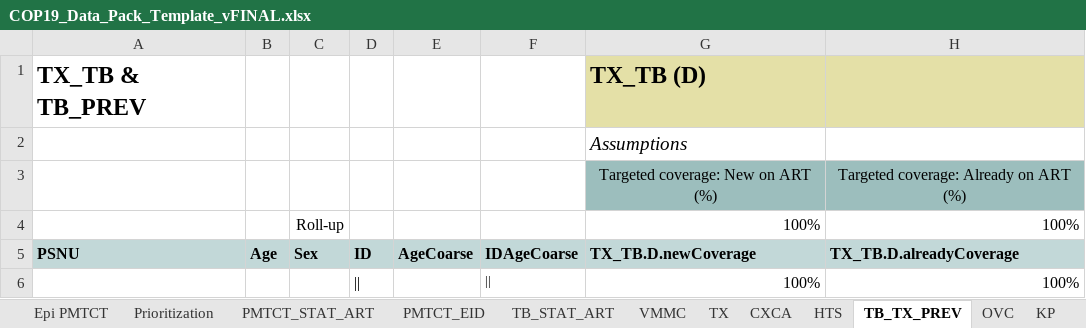
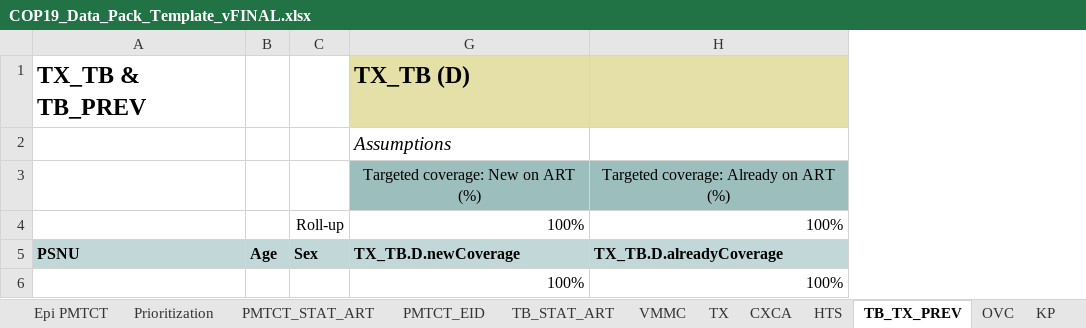
Before and after one commit to pepfar-datim/datapackr, an Excel workbook: data-raw/COP19_Data_Pack_Template_vFINAL.xlsx, sheet TB_TX_PREV, drawn as a sheet; only a part is shown; values as stored, in another font and other column widths than the file's, no borders; conditional formats not drawn; the diff names each change by its address in the sheet, - before the commit and + after, or states it on an @@ line.

```diff
--- a/data-raw/COP19_Data_Pack_Template_vFINAL.xlsx (sheet TB_TX_PREV)
+++ b/data-raw/COP19_Data_Pack_Template_vFINAL.xlsx (sheet TB_TX_PREV)
@@ column D hidden, rows 5-6: ID | || @@
@@ column E hidden, row 5: AgeCoarse @@
@@ column F hidden, rows 5-6: IDAgeCoarse | || @@
```
Also changed, not shown: sheet Spectrum, sheet HTS, sheet Epi Cascade I, sheet PrEP, sheet SNU x IM, sheet PP, 2 more sheets, formulas that keep their value, 2 other files.
